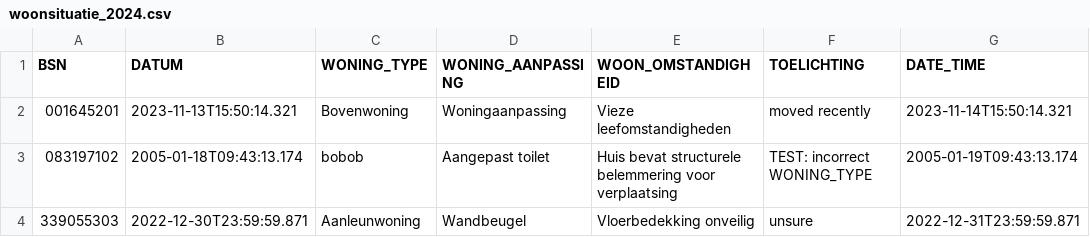
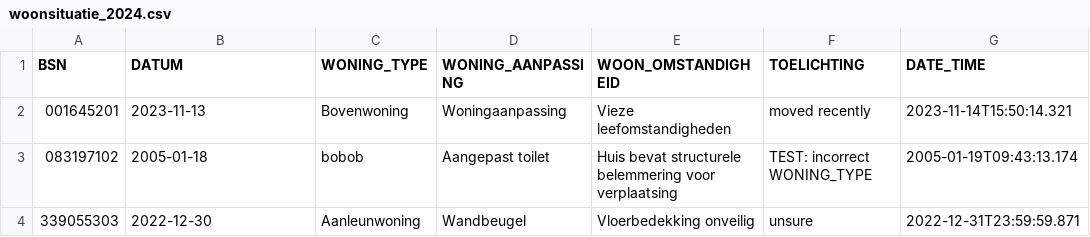
Before and after one commit to MaastrichtUniversity/docker-health, a CSV file: data/mumc-demo-data/csv/woonsituatie_2024.csv, drawn as a sheet.

```diff
--- a/data/mumc-demo-data/csv/woonsituatie_2024.csv
+++ b/data/mumc-demo-data/csv/woonsituatie_2024.csv
@@ -1,4 +1,4 @@
 BSN,DATUM,WONING_TYPE,WONING_AANPASSING,WOON_OMSTANDIGHEID,TOELICHTING,DATE_TIME
-001645201,2023-11-13T15:50:14.321,Bovenwoning,Woningaanpassing,Vieze leefomstandigheden,moved recently,2023-11-14T15:50:14.321
-083197102,2005-01-18T09:43:13.174,bobob,Aangepast toilet,Huis bevat structurele belemmering voor verplaatsing,TEST: incorrect WONING_TYPE,2005-01-19T09:43:13.174
-339055303,2022-12-30T23:59:59.871,Aanleunwoning,Wandbeugel,Vloerbedekking onveilig,unsure,2022-12-31T23:59:59.871
+001645201,2023-11-13,Bovenwoning,Woningaanpassing,Vieze leefomstandigheden,moved recently,2023-11-14T15:50:14.321
+083197102,2005-01-18,bobob,Aangepast toilet,Huis bevat structurele belemmering voor verplaatsing,TEST: incorrect WONING_TYPE,2005-01-19T09:43:13.174
+339055303,2022-12-30,Aanleunwoning,Wandbeugel,Vloerbedekking onveilig,unsure,2022-12-31T23:59:59.871
```
Also changed, not shown: data/envida-demo-data/csv/woonsituatie_2024.csv, data/test-demo-data/csv/woonsituatie_2024.csv, 2 other files.
